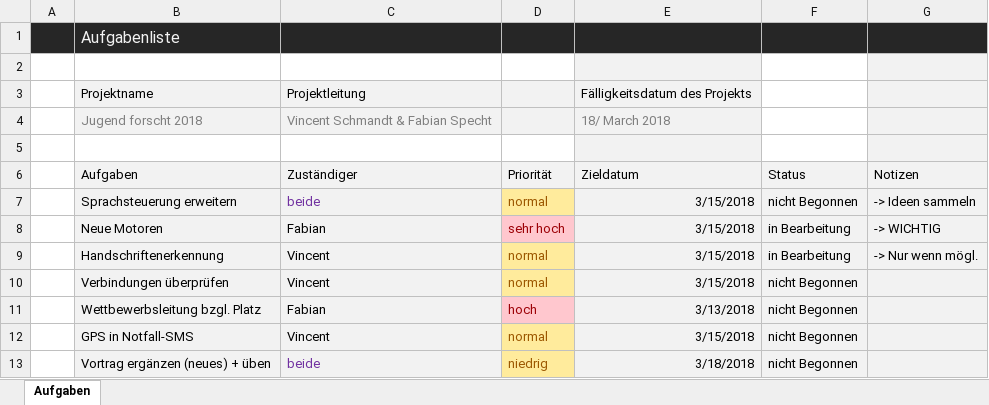
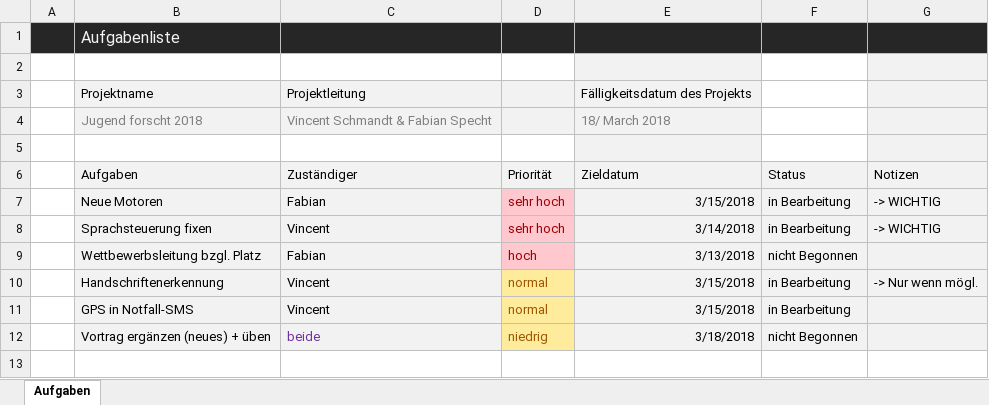
Before and after one commit to VincentsCode/Jugend-Forscht, an Excel workbook: Planung.xlsx, sheet Aufgaben, drawn as a sheet; values as stored, in another font and other column widths than the file's, no borders; conditional formats and table styles not drawn; removed rows and columns are numbered as before the commit, all else as after; the diff names each change by its address in the sheet, - before the commit and + after, or states it on an @@ line.

```diff
--- a/Planung.xlsx (sheet Aufgaben)
+++ b/Planung.xlsx (sheet Aufgaben)
-row 7:  | Sprachsteuerung erweitern | beide | normal | 3/15/2018 | nicht Begonnen | -> Ideen sammeln
+row 8:  | Sprachsteuerung fixen | Vincent | sehr hoch | 3/14/2018 | in Bearbeitung | -> WICHTIG
@@ row 11 moved to row 9: Wettbewerbsleitung bzgl. Platz @@
-row 10:  | Verbindungen überprüfen | Vincent | normal | 3/15/2018 | nicht Begonnen
-F11 (Status): nicht Begonnen
+F11 (Status): in Bearbeitung
```
Also changed, not shown: 2 other files.
